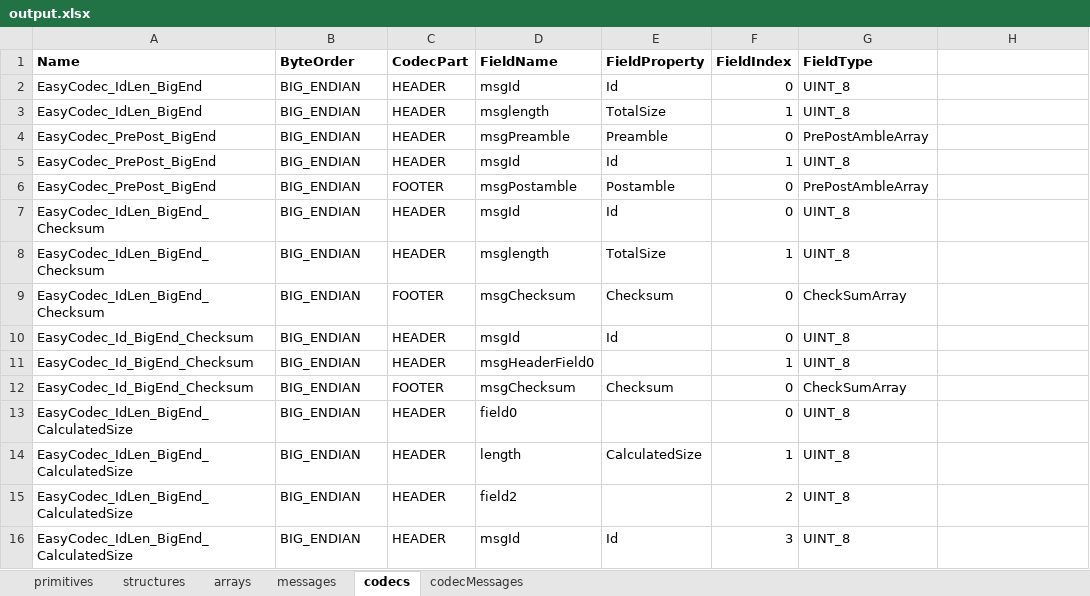
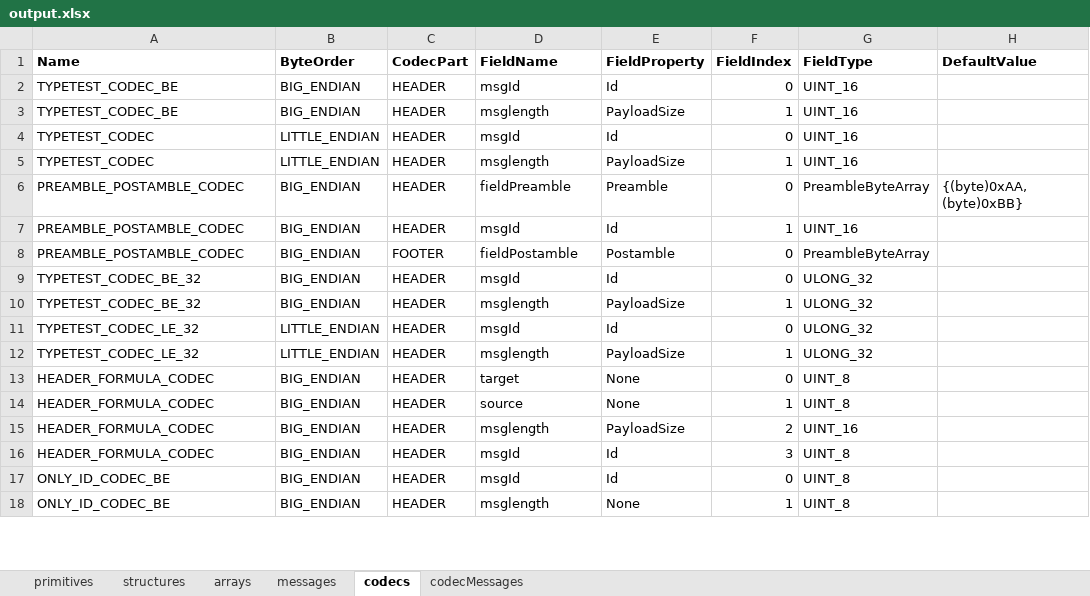
Before and after one commit to hamdiakin/latest-converter, an Excel workbook: output.xlsx, sheet codecs, drawn as a sheet; only a part is shown; values as stored, in another font and other column widths than the file's, no borders; removed rows and columns are numbered as before the commit, all else as after; the diff covers the shown part only; the diff names each change by its address in the sheet, - before the commit and + after, or states it on an @@ line.

```diff
--- a/output.xlsx (sheet codecs)
+++ b/output.xlsx (sheet codecs)
-H1: (empty)
+H1: DefaultValue
-A2:A3 (Name): EasyCodec_IdLen_BigEnd
+A2:A3 (Name): TYPETEST_CODEC_BE
-G2:G3 (FieldType): UINT_8
+G2:G3 (FieldType): UINT_16
-E3 (FieldProperty): TotalSize
+E3 (FieldProperty): PayloadSize
+row 4: TYPETEST_CODEC | LITTLE_ENDIAN | HEADER | msgId | Id | 0 | UINT_16
+row 5: TYPETEST_CODEC | LITTLE_ENDIAN | HEADER | msglength | PayloadSize | 1 | UINT_16
-A6:A8 (Name): EasyCodec_PrePost_BigEnd
+A6:A8 (Name): PREAMBLE_POSTAMBLE_CODEC
-D6 (FieldName): msgPreamble
+D6 (FieldName): fieldPreamble
-G6 (FieldType): PrePostAmbleArray
+G6 (FieldType): PreambleByteArray
-H6 (DefaultValue): (empty)
+H6 (DefaultValue): {(byte)0xAA, (byte)0xBB}
-G7 (FieldType): UINT_8
+G7 (FieldType): UINT_16
-D8 (FieldName): msgPostamble
+D8 (FieldName): fieldPostamble
-G8 (FieldType): PrePostAmbleArray
+G8 (FieldType): PreambleByteArray
-A9:A10 (Name): EasyCodec_IdLen_BigEnd_Checksum
+A9:A10 (Name): TYPETEST_CODEC_BE_32
-G9:G10 (FieldType): UINT_8
+G9:G10 (FieldType): ULONG_32
-E10 (FieldProperty): TotalSize
+E10 (FieldProperty): PayloadSize
-row 9: EasyCodec_IdLen_BigEnd_Checksum | BIG_ENDIAN | FOOTER | msgChecksum | Checksum | 0 | CheckSumArray
-A11 (Name): EasyCodec_Id_BigEnd_Checksum
+A11 (Name): TYPETEST_CODEC_LE_32
-B11 (ByteOrder): BIG_ENDIAN
+B11 (ByteOrder): LITTLE_ENDIAN
-G11 (FieldType): UINT_8
+G11 (FieldType): ULONG_32
-row 11: EasyCodec_Id_BigEnd_Checksum | BIG_ENDIAN | HEADER | msgHeaderField0 |  | 1 | UINT_8
-row 12: EasyCodec_Id_BigEnd_Checksum | BIG_ENDIAN | FOOTER | msgChecksum | Checksum | 0 | CheckSumArray
+row 12: TYPETEST_CODEC_LE_32 | LITTLE_ENDIAN | HEADER | msglength | PayloadSize | 1 | ULONG_32
-A13:A16 (Name): EasyCodec_IdLen_BigEnd_CalculatedSize
+A13:A16 (Name): HEADER_FORMULA_CODEC
-D13 (FieldName): field0
+D13 (FieldName): target
-E13 (FieldProperty): (empty)
+E13 (FieldProperty): None
-D14 (FieldName): length
+D14 (FieldName): source
-E14 (FieldProperty): CalculatedSize
+E14 (FieldProperty): None
-D15 (FieldName): field2
+D15 (FieldName): msglength
-E15 (FieldProperty): (empty)
+E15 (FieldProperty): PayloadSize
-G15 (FieldType): UINT_8
+G15 (FieldType): UINT_16
+row 17: ONLY_ID_CODEC_BE | BIG_ENDIAN | HEADER | msgId | Id | 0 | UINT_8
+row 18: ONLY_ID_CODEC_BE | BIG_ENDIAN | HEADER | msglength | None | 1 | UINT_8
```
Also changed, not shown: 7 added rows, 1 removed row and 14 edited cells elsewhere in this sheet, sheet messages, sheet codecMessages, sheet primitives, sheet structures, sheet arrays, 13 other files.
